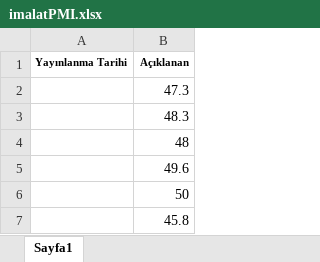
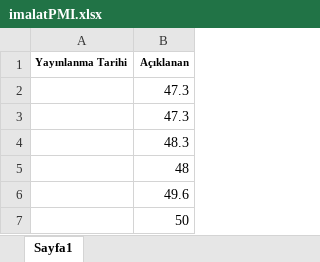
Before and after one commit to kaboya19/BuyumeTahmin, an Excel workbook: imalatPMI.xlsx, sheet Sayfa1, drawn as a sheet; only a part is shown; the shorter side is filled out with more unchanged rows; values as stored, in another font and other column widths than the file's, no borders; the diff names each change by its address in the sheet, - before the commit and + after, or states it on an @@ line.

```diff
--- a/imalatPMI.xlsx (sheet Sayfa1)
+++ b/imalatPMI.xlsx (sheet Sayfa1)
+row 3:  | 47.3
```
Also changed, not shown: 15 other files.
